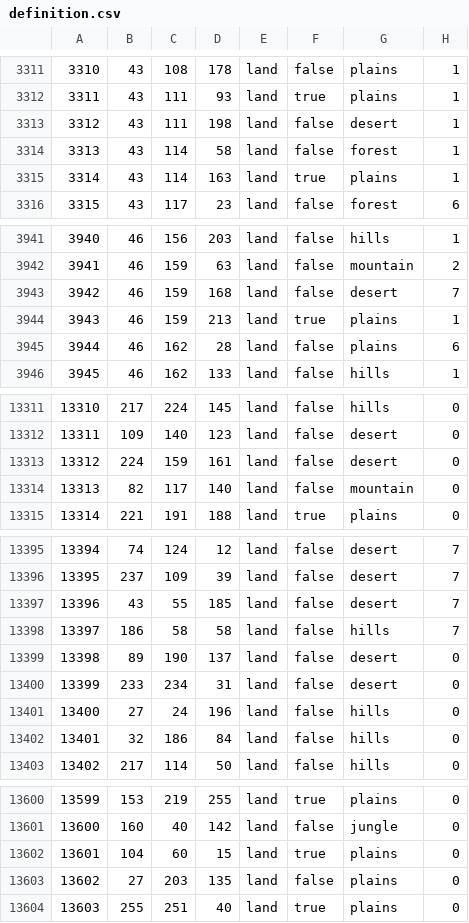
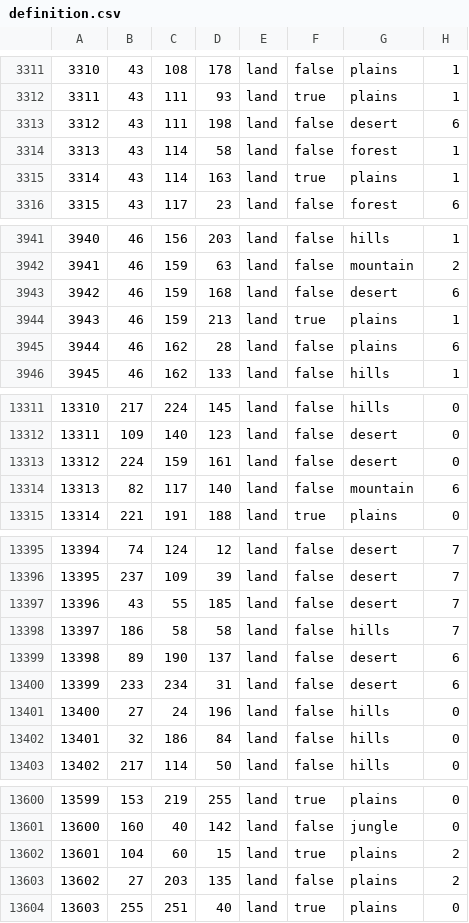
Before and after one commit to generalisofficial/tia2018, a CSV file: map/definition.csv, drawn as a sheet; only a part is shown, gaps mark what is left out.

```diff
--- a/map/definition.csv
+++ b/map/definition.csv
@@ -3312,3 +3312,3 @@
 3311;43;111;93;land;true;plains;1
-3312;43;111;198;land;false;desert;1
+3312;43;111;198;land;false;desert;6
 3313;43;114;58;land;false;forest;1
@@ -3942,3 +3942,3 @@
 3941;46;159;63;land;false;mountain;2
-3942;46;159;168;land;false;desert;7
+3942;46;159;168;land;false;desert;6
 3943;46;159;213;land;true;plains;1
@@ -13313,3 +13313,3 @@
 13312;224;159;161;land;false;desert;0
-13313;82;117;140;land;false;mountain;0
+13313;82;117;140;land;false;mountain;6
 13314;221;191;188;land;true;plains;0
@@ -13398,4 +13398,4 @@
 13397;186;58;58;land;false;hills;7
-13398;89;190;137;land;false;desert;0
-13399;233;234;31;land;false;desert;0
+13398;89;190;137;land;false;desert;6
+13399;233;234;31;land;false;desert;6
 13400;27;24;196;land;false;hills;0
@@ -13601,4 +13601,4 @@
 13600;160;40;142;land;false;jungle;0
-13601;104;60;15;land;true;plains;0
-13602;27;203;135;land;false;plains;0
+13601;104;60;15;land;true;plains;2
+13602;27;203;135;land;false;plains;2
 13603;255;251;40;land;true;plains;0
```
Also changed, not shown: 5 other files.
